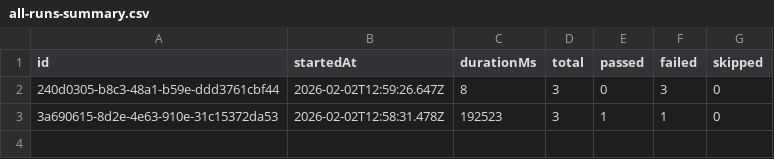
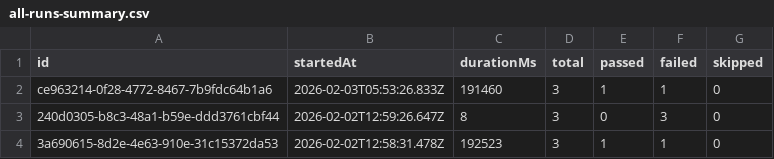
Before and after one commit to Shunyalabsai/widgets-automation, a CSV file: docs/exports/all-runs-summary.csv, drawn as a sheet; the diff names each change by its address in the sheet, - before the commit and + after, or states it on an @@ line.

```diff
--- a/docs/exports/all-runs-summary.csv
+++ b/docs/exports/all-runs-summary.csv
+row 2: ce963214-0f28-4772-8467-7b9fdc64b1a6 | 2026-02-03T05:53:26.833Z | 191460 | 3 | 1 | 1 | 0
```
Also changed, not shown: docs/exports/current-run.csv, 6 other files.
